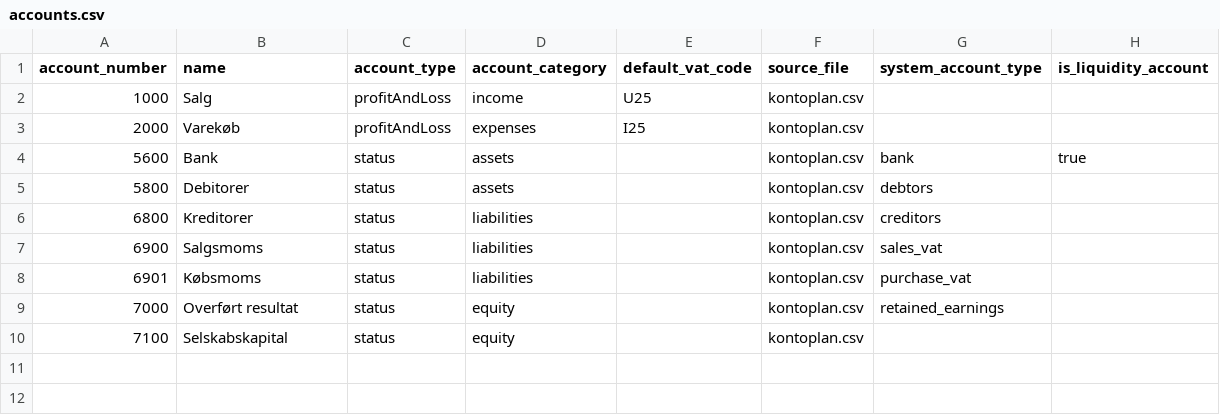
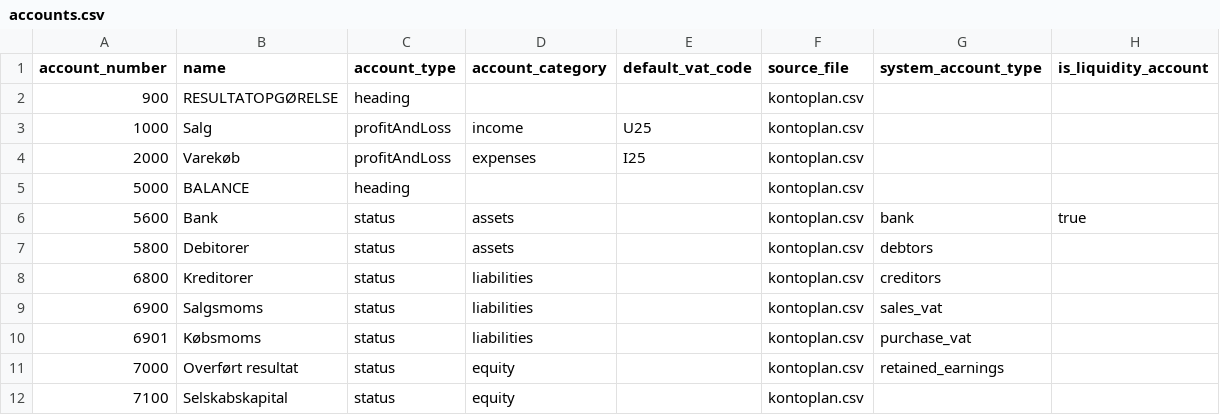
Before and after one commit to Numina-Technologies/mcp, a CSV file: skills/numina-migrate-books/example/accounts.csv, drawn as a sheet.

```diff
--- a/skills/numina-migrate-books/example/accounts.csv
+++ b/skills/numina-migrate-books/example/accounts.csv
@@ -1,4 +1,6 @@
 account_number,name,account_type,account_category,default_vat_code,source_file,system_account_type,is_liquidity_account
+900,RESULTATOPGØRELSE,heading,,,kontoplan.csv,,
 1000,Salg,profitAndLoss,income,U25,kontoplan.csv,,
 2000,Varekøb,profitAndLoss,expenses,I25,kontoplan.csv,,
+5000,BALANCE,heading,,,kontoplan.csv,,
 5600,Bank,status,assets,,kontoplan.csv,bank,true
```
Also changed, not shown: skills/numina-migrate-books/example/transactions.csv, skills/numina-migrate-books/example/vouchers.csv, 1 other file.
